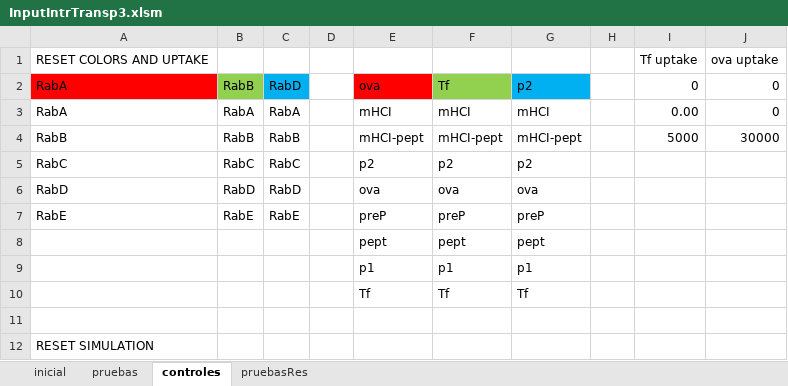
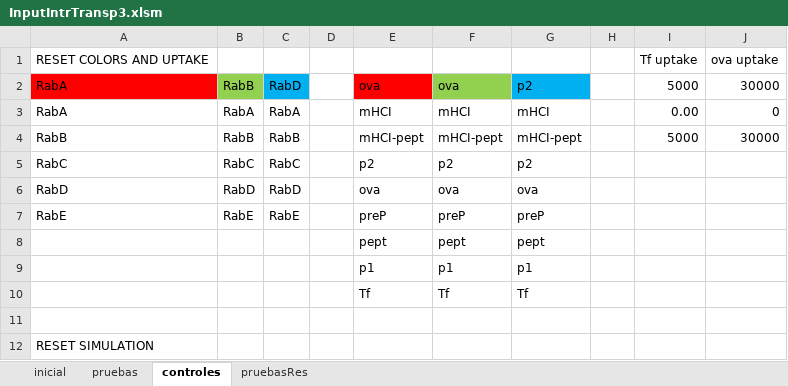
Before and after one commit to ihem-institute/immunity, an Excel workbook: InputIntrTransp3.xlsm, sheet controles, drawn as a sheet; values as stored, in another font and other column widths than the file's, no borders; the diff names each change by its address in the sheet, - before the commit and + after, or states it on an @@ line.

```diff
--- a/InputIntrTransp3.xlsm (sheet controles)
+++ b/InputIntrTransp3.xlsm (sheet controles)
-F2: Tf
+F2: ova
-I2: 0
+I2: 5000
-J2: 0
+J2: 30000
```
Also changed, not shown: sheet pruebas, 16 other files.
